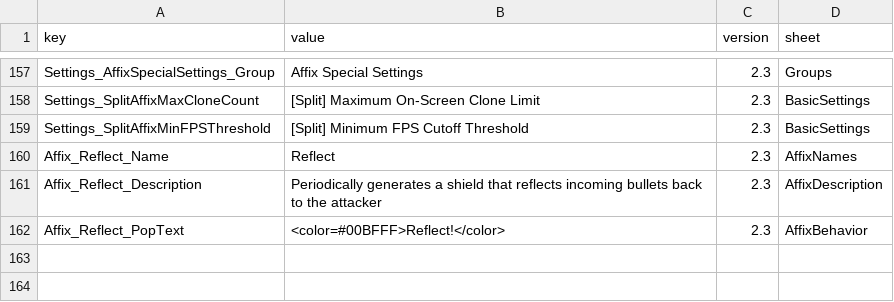
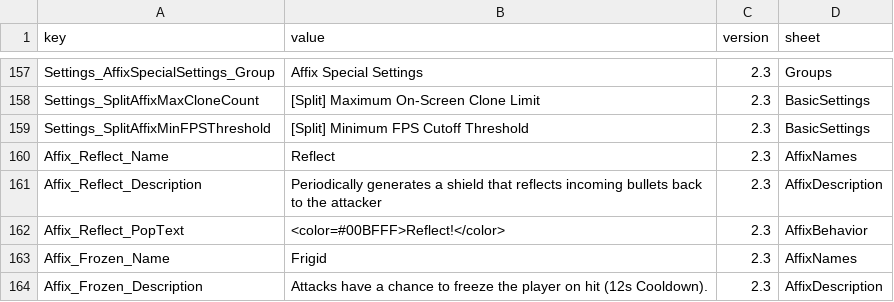
Before and after one commit to LOVEIII486/EliteEnemies, a CSV file: Localization/English.csv, drawn as a sheet; only a part is shown, gaps mark what is left out.

```diff
--- a/Localization/English.csv
+++ b/Localization/English.csv
@@ -162 +162,3 @@ Affix_Reflect_Description,Periodically generates a shield that reflects incoming
 Affix_Reflect_PopText,<color=#00BFFF>Reflect!</color>,2.3,AffixBehavior
+Affix_Frozen_Name,Frigid,2.3,AffixNames
+Affix_Frozen_Description,Attacks have a chance to freeze the player on hit (12s Cooldown).,2.3,AffixDescription
```
Also changed, not shown: Localization/ChineseSimplified.csv, Localization/ChineseTraditional.csv, 4 other files.
